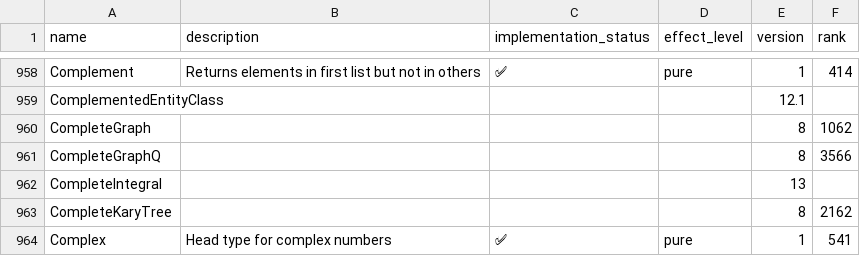
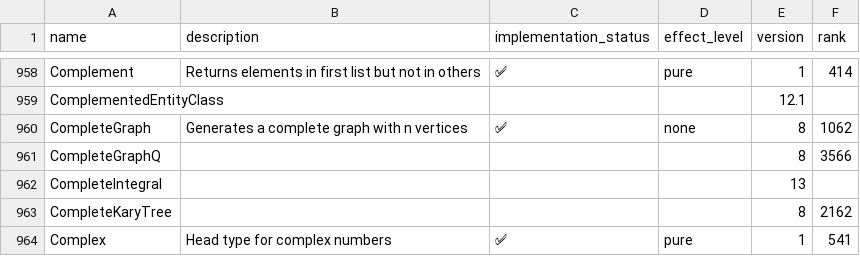
Before and after one commit to ad-si/Woxi, a CSV file: functions.csv, drawn as a sheet; only a part is shown, gaps mark what is left out.

Commit message:
Implement CompleteGraph for generating complete graphs
CompleteGraph[n] creates a Graph with n vertices and undirected edges
between all pairs, supporting VertexList, EdgeList, and AdjacencyMatrix.

```diff
--- a/functions.csv
+++ b/functions.csv
@@ -959,3 +959,3 @@ Complement,Returns elements in first list but not in others,✅,pure,1,414
 ComplementedEntityClass,,,,12.1,
-CompleteGraph,,,,8,1062
+CompleteGraph,Generates a complete graph with n vertices,✅,none,8,1062
 CompleteGraphQ,,,,8,3566
```
Also changed, not shown: 2 other files.
